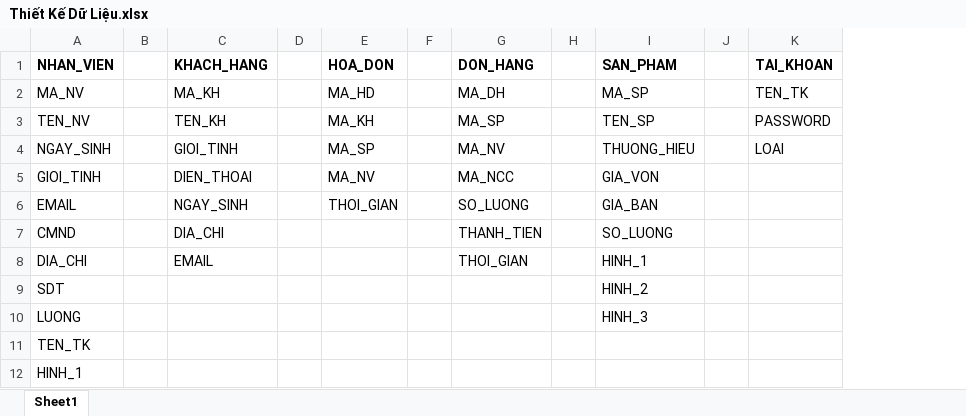
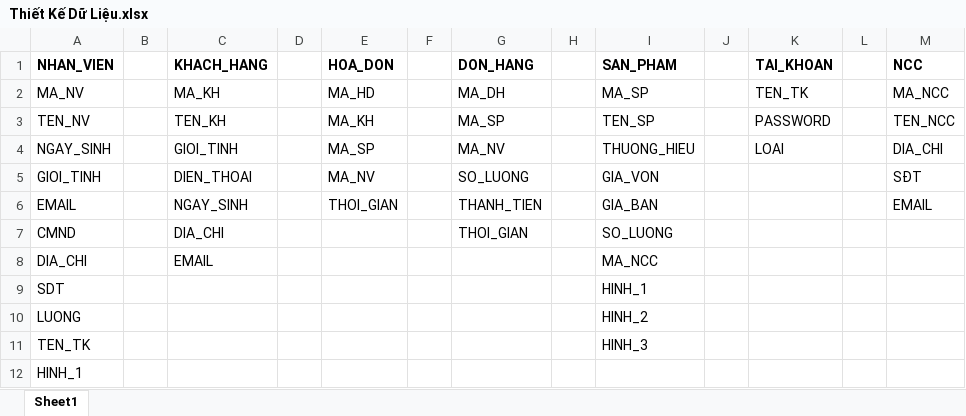
Before and after one commit to CNPM-Team-1/CNPM, an Excel workbook: Thiết kế/Thiết Kế Dữ Liệu.xlsx, sheet Sheet1, drawn as a sheet; values as stored, in another font and other column widths than the file's, no borders; the diff names each change by its address in the sheet, - before the commit and + after, or states it on an @@ line.

```diff
--- a/Thiết kế/Thiết Kế Dữ Liệu.xlsx (sheet Sheet1)
+++ b/Thiết kế/Thiết Kế Dữ Liệu.xlsx (sheet Sheet1)
+column L, empty
+column M (NCC), rows 2-6: MA_NCC | TEN_NCC | DIA_CHI | SĐT | EMAIL
-G5 (DON_HANG): MA_NCC
+G5 (DON_HANG): SO_LUONG
-G6 (DON_HANG): SO_LUONG
+G6 (DON_HANG): THANH_TIEN
-G7 (DON_HANG): THANH_TIEN
+G7 (DON_HANG): THOI_GIAN
-G8 (DON_HANG): THOI_GIAN
+G8 (DON_HANG): (empty)
-I8 (SAN_PHAM): HINH_1
+I8 (SAN_PHAM): MA_NCC
-I9 (SAN_PHAM): HINH_2
+I9 (SAN_PHAM): HINH_1
-I10 (SAN_PHAM): HINH_3
+I10 (SAN_PHAM): HINH_2
-I11 (SAN_PHAM): (empty)
+I11 (SAN_PHAM): HINH_3
```
Also changed, not shown: 1 other file.
